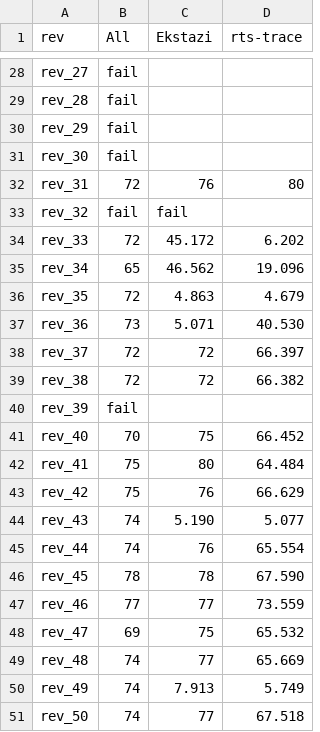
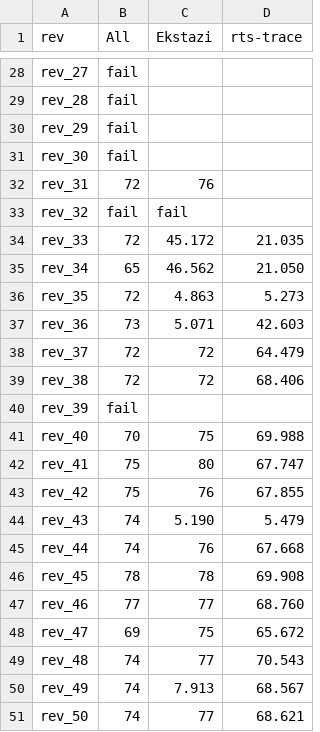
Before and after one commit to ym-fujwr/rts-trace-evaluation, a CSV file: result2/testTime/NuProcess.csv, drawn as a sheet; only a part is shown, gaps mark what is left out.

```diff
--- a/result2/testTime/NuProcess.csv
+++ b/result2/testTime/NuProcess.csv
@@ -31,21 +31,21 @@ rev_29, fail
 rev_30, fail
-rev_31, 72, 76, 80
+rev_31, 72, 76,
 rev_32, fail, fail
-rev_33, 72,  45.172, 6.202
-rev_34, 65,  46.562, 19.096
-rev_35, 72,  4.863, 4.679
-rev_36, 73,  5.071, 40.530
-rev_37, 72, 72, 66.397
-rev_38, 72, 72, 66.382
+rev_33, 72,  45.172, 21.035
+rev_34, 65,  46.562, 21.050
+rev_35, 72,  4.863, 5.273
+rev_36, 73,  5.071, 42.603
+rev_37, 72, 72, 64.479
+rev_38, 72, 72, 68.406
 rev_39, fail
-rev_40, 70, 75, 66.452
-rev_41, 75, 80, 64.484
-rev_42, 75, 76, 66.629
-rev_43, 74,  5.190, 5.077
-rev_44, 74, 76, 65.554
-rev_45, 78, 78, 67.590
-rev_46, 77, 77, 73.559
-rev_47, 69, 75, 65.532
-rev_48, 74, 77, 65.669
-rev_49, 74,  7.913, 5.749
-rev_50, 74, 77, 67.518
+rev_40, 70, 75, 69.988
+rev_41, 75, 80, 67.747
+rev_42, 75, 76, 67.855
+rev_43, 74,  5.190, 5.479
+rev_44, 74, 76, 67.668
+rev_45, 78, 78, 69.908
+rev_46, 77, 77, 68.760
+rev_47, 69, 75, 65.672
+rev_48, 74, 77, 70.543
+rev_49, 74,  7.913, 68.567
+rev_50, 74, 77, 68.621
```
Also changed, not shown: result2/buildResult/jacksonXML.csv, result2/numTest/NuProcess.csv, 4 other files.
